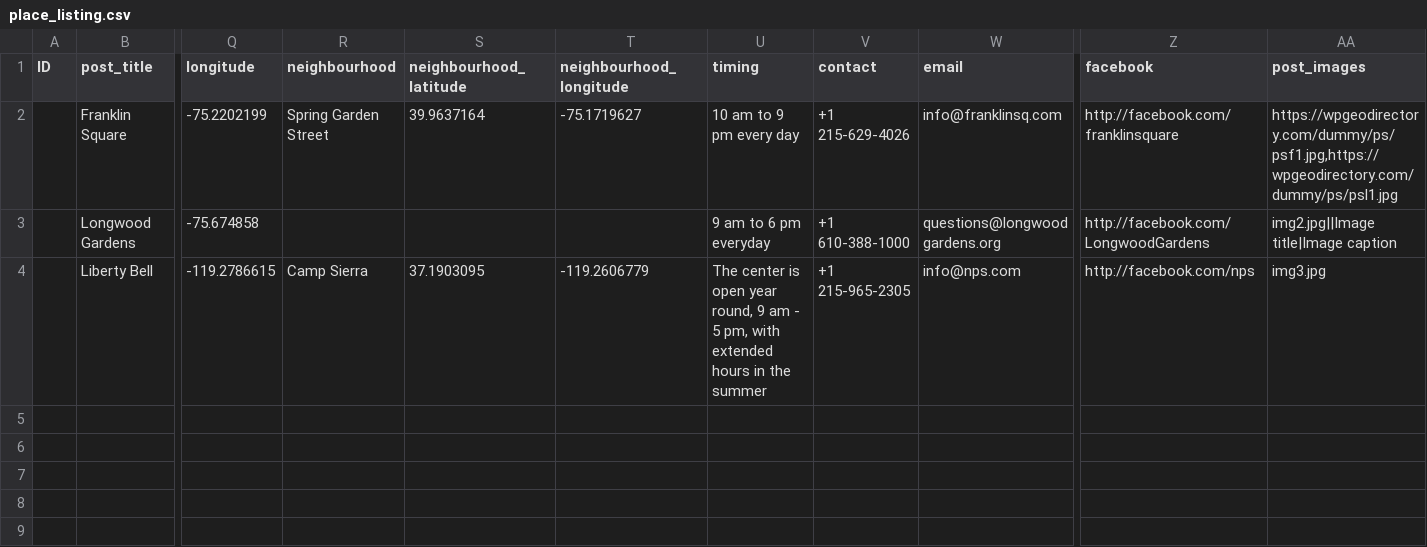
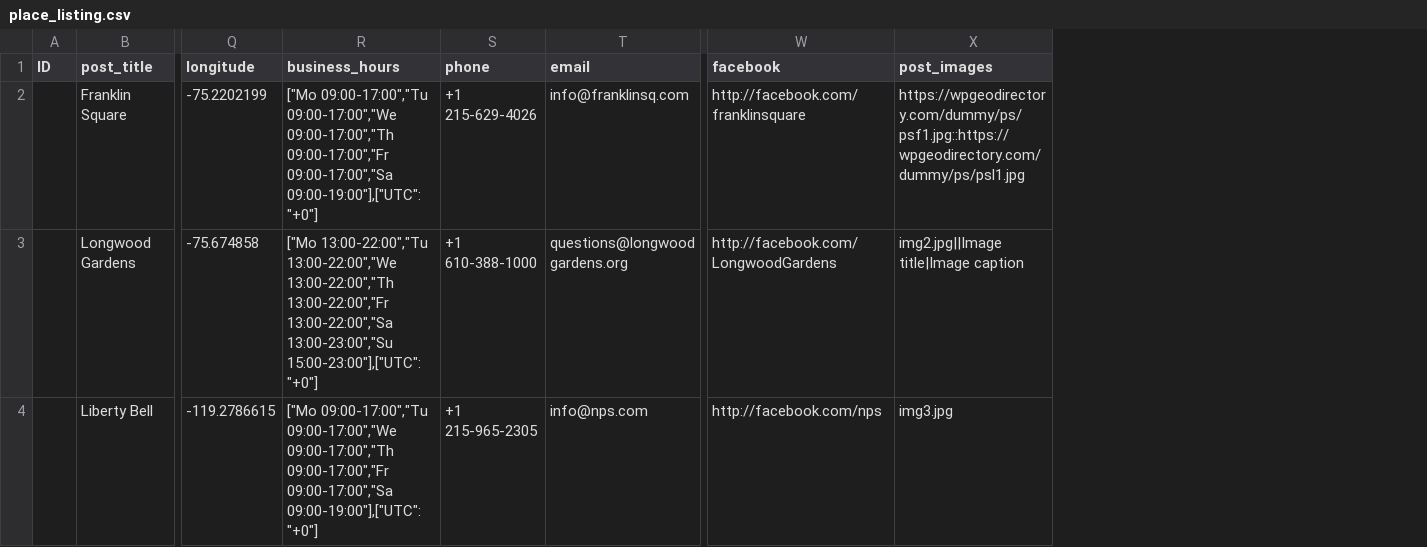
Before and after one commit to AyeCode/geodirectory, a CSV file: assets/place_listing.csv, drawn as a sheet; only a part is shown, gaps mark what is left out; removed rows and columns are numbered as before the commit, all else as after; the diff names each change by its address in the sheet, - before the commit and + after, or states it on an @@ line.

```diff
--- a/assets/place_listing.csv
+++ b/assets/place_listing.csv
-column R (neighbourhood), rows 2-4: Spring Garden Street |  | Camp Sierra
-column S (neighbourhood_latitude), rows 2-4: 39.9637164 |  | 37.1903095
-column T (neighbourhood_longitude), rows 2-4: -75.1719627 |  | -119.2606779
-column U (timing), rows 2-4: 10 am to 9 pm every day | 9 am to 6 pm everyday | The center is open year round, 9 am - 5 pm, with extended hours in the summer
+column R (business_hours), rows 2-4: ["Mo 09:00-17:00","Tu 09:00-17:00","We 09:00-17:00","Th 09:00-17:00","Fr 09:00-17:00","Sa 09:00-19:00"],["UTC":"+0"] | ["Mo 13:00-22:00","Tu 13:00-22:00","We 13:00-22:00","Th 13:00-22:00","Fr 13:00-22:00","Sa 13:00-23:00","Su 15:00-23:00"],["UTC":"+0"] | ["Mo 09:00-17:00","Tu 09:00-17:00","We 09:00-17:00","Th 09:00-17:00","Fr 09:00-17:00","Sa 09:00-19:00"],["UTC":"+0"]
-S1: contact
+S1: phone
-X2 (post_images): https://wpgeodirectory.com/dummy/ps/psf1.jpg,https://wpgeodirectory.com/dummy/ps/psl1.jpg
+X2 (post_images): https://wpgeodirectory.com/dummy/ps/psf1.jpg::https://wpgeodirectory.com/dummy/ps/psl1.jpg
```
Also changed, not shown: 26 other files.
